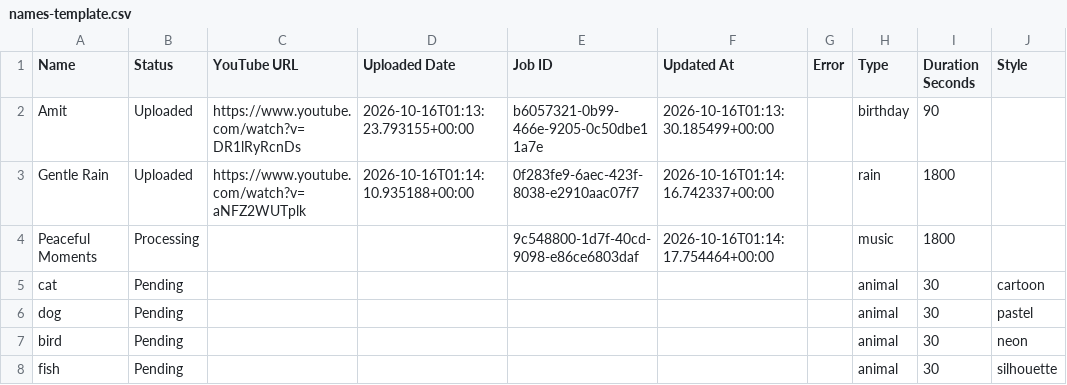
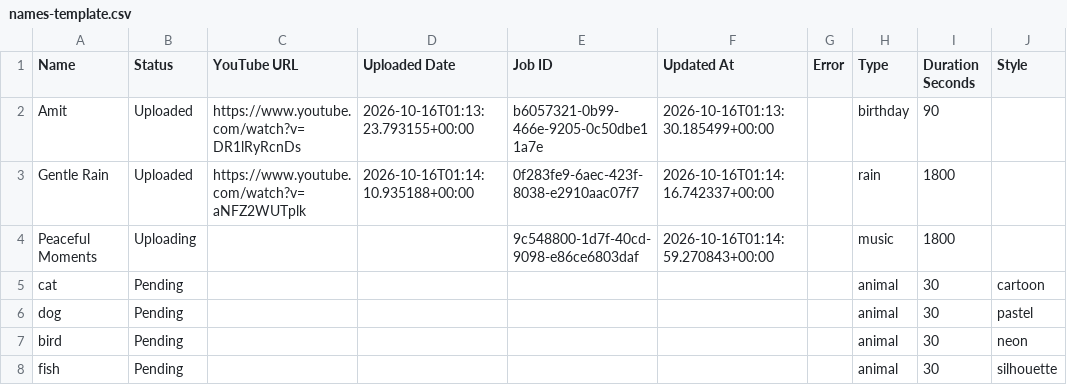
Before and after one commit to familyinvitation/Enjoy-Your-Day-Studio, a CSV file: names-template.csv, drawn as a sheet.

```diff
--- a/names-template.csv
+++ b/names-template.csv
@@ -3,3 +3,3 @@ Amit,Uploaded,https://www.youtube.com/watch?v=DR1lRyRcnDs,2026-10-16T01:13:23.79
 Gentle Rain,Uploaded,https://www.youtube.com/watch?v=aNFZ2WUTplk,2026-10-16T01:14:10.935188+00:00,0f283fe9-6aec-423f-8038-e2910aac07f7,2026-10-16T01:14:16.742337+00:00,,rain,1800,
-Peaceful Moments,Processing,,,9c548800-1d7f-40cd-9098-e86ce6803daf,2026-10-16T01:14:17.754464+00:00,,music,1800,
+Peaceful Moments,Uploading,,,9c548800-1d7f-40cd-9098-e86ce6803daf,2026-10-16T01:14:59.270843+00:00,,music,1800,
 cat,Pending,,,,,,animal,30,cartoon
```
